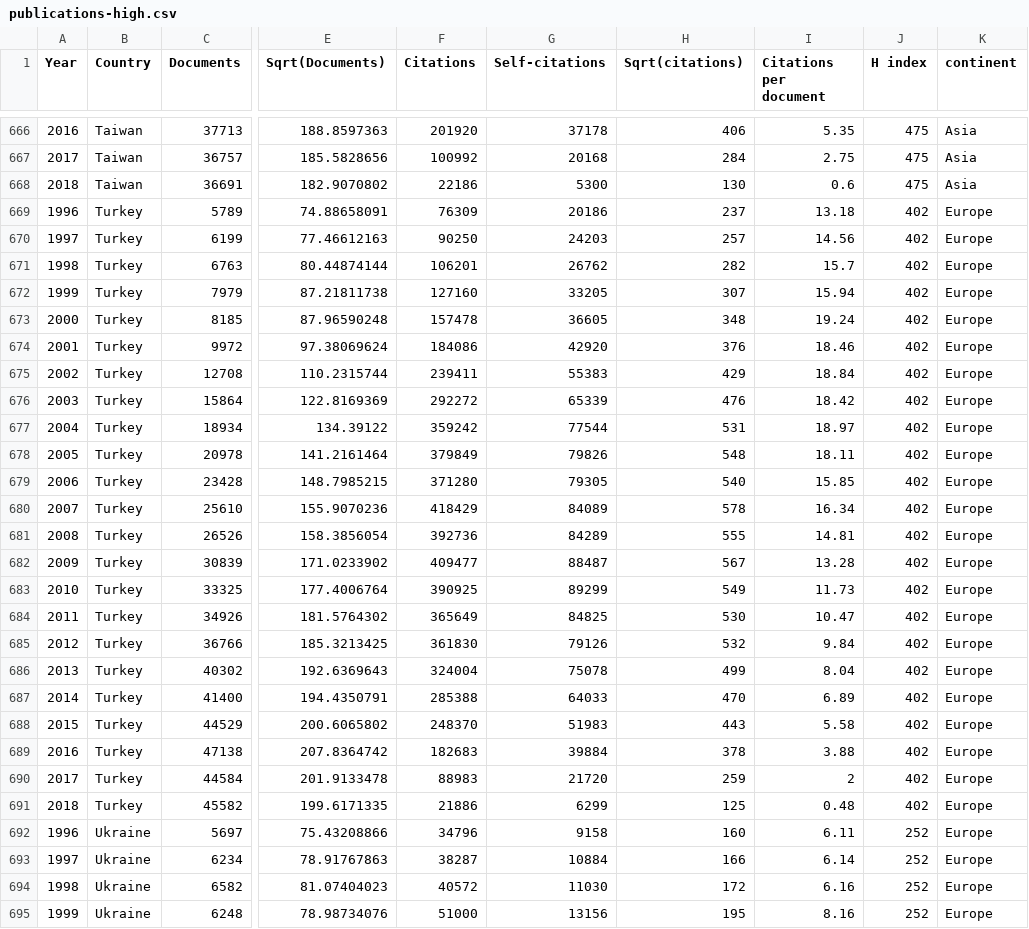
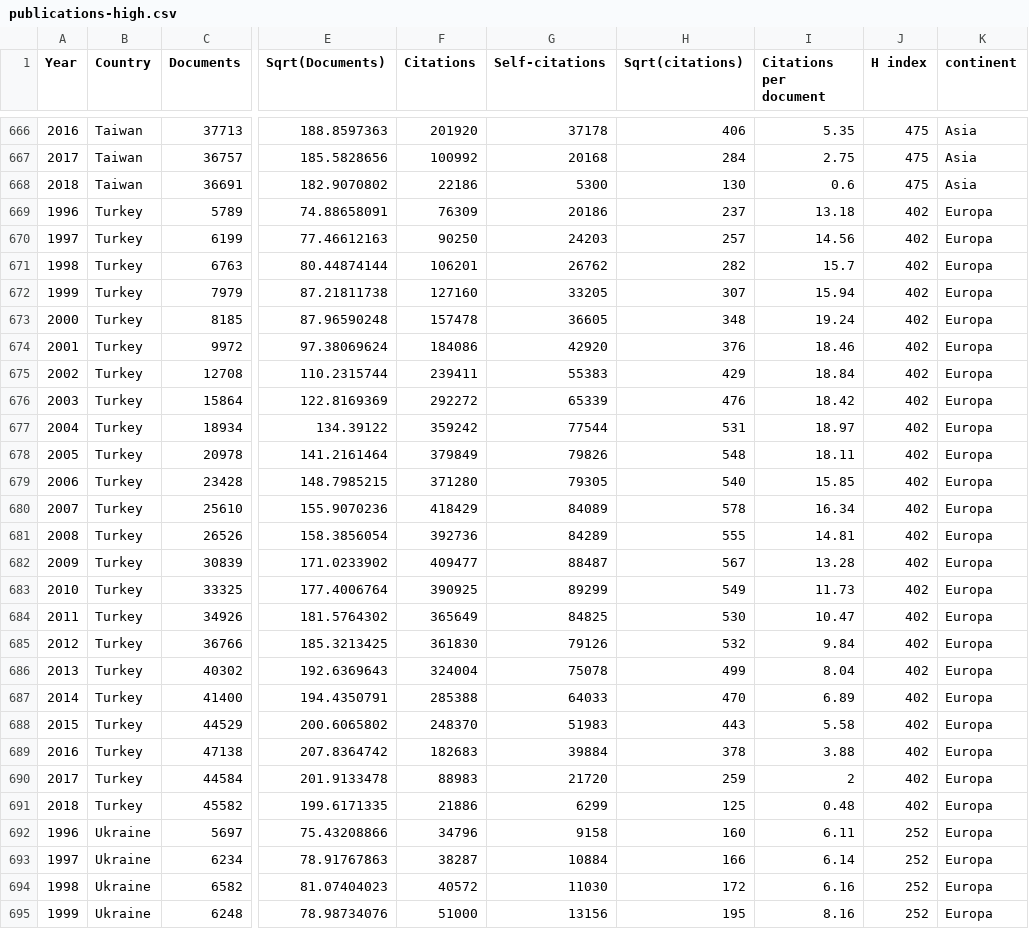
Before and after one commit to ypriverol/cubastats, a CSV file: publications-high.csv, drawn as a sheet; only a part is shown, gaps mark what is left out; the diff covers the shown part only; the diff names each change by its address in the sheet, - before the commit and + after, or states it on an @@ line.

```diff
--- a/publications-high.csv
+++ b/publications-high.csv
-K669:K695 (continent): Europe
+K669:K695 (continent): Europa
```
Also changed, not shown: 157 edited cells elsewhere in this file, publications-low.csv, 1 other file.
